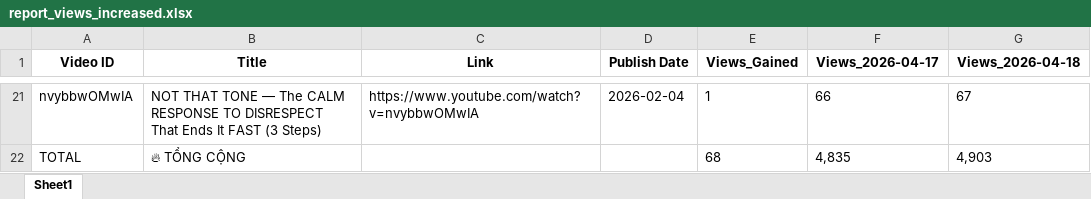
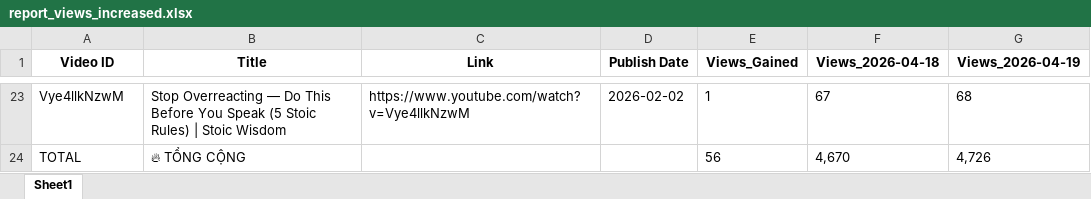
Before and after one commit to queen10022004-create/daily-views, an Excel workbook: report_views_increased.xlsx, sheet Sheet1, drawn as a sheet; only a part is shown, gaps mark what is left out; values as stored, in another font and other column widths than the file's, no borders; removed rows and columns are numbered as before the commit, all else as after; the diff covers the shown part only; the diff names each change by its address in the sheet, - before the commit and + after, or states it on an @@ line.

```diff
--- a/report_views_increased.xlsx (sheet Sheet1)
+++ b/report_views_increased.xlsx (sheet Sheet1)
-column F (Views_2026-04-17), rows 21-22: 66 | 4,835
+column G (Views_2026-04-19), rows 23-24: 68 | 4,726
-A23 (Video ID): nvybbwOMwIA
+A23 (Video ID): Vye4llkNzwM
-B23 (Title): NOT THAT TONE — The CALM RESPONSE TO DISRESPECT That Ends It FAST (3 Steps)
+B23 (Title): Stop Overreacting — Do This Before You Speak (5 Stoic Rules) | Stoic Wisdom
-C23 (Link): https://www.youtube.com/watch?v=nvybbwOMwIA
+C23 (Link): https://www.youtube.com/watch?v=Vye4llkNzwM
-D23 (Publish Date): 2026-02-04
+D23 (Publish Date): 2026-02-02
-E24 (Views_Gained): 68
+E24 (Views_Gained): 56
-F24 (Views_2026-04-18): 4,903
+F24 (Views_2026-04-18): 4,670
```
Also changed, not shown: 13 added rows, 11 removed rows and 7 edited cells elsewhere in this sheet, history_stoicether.xlsx.
